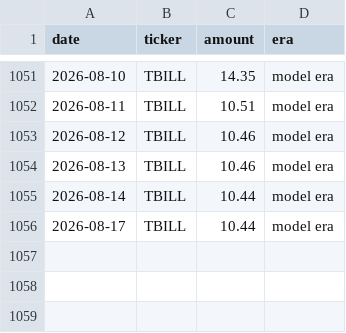
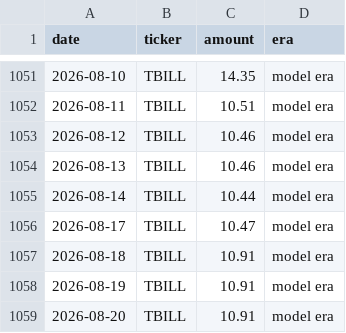
Before and after one commit to JamesKostohryz/trs-portfolio-feed, a CSV file: data/income_history.csv, drawn as a sheet; only a part is shown, gaps mark what is left out.

```diff
--- a/data/income_history.csv
+++ b/data/income_history.csv
@@ -1055,2 +1055,5 @@ date,ticker,amount,era
 2026-08-14,TBILL,10.44,model era
-2026-08-17,TBILL,10.44,model era
+2026-08-17,TBILL,10.47,model era
+2026-08-18,TBILL,10.91,model era
+2026-08-19,TBILL,10.91,model era
+2026-08-20,TBILL,10.91,model era
```
Also changed, not shown: data/dashboard.csv, data/income.csv, 3 other files.
